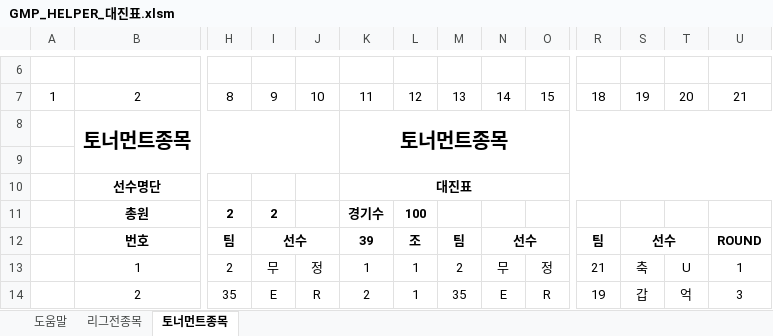
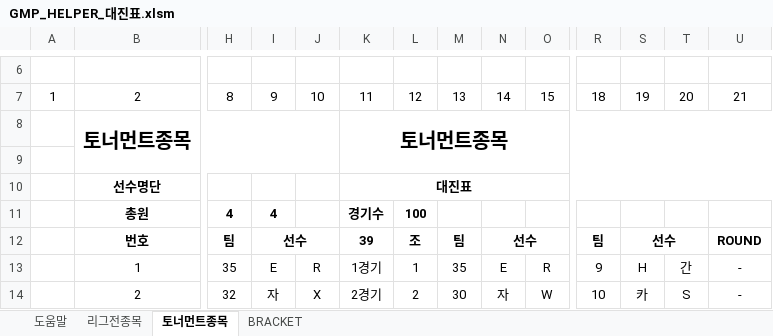
Before and after one commit to GreatMrPark/gmp, an Excel workbook: gmp-doc/xml/GMP_HELPER_대진표.xlsm, sheet 토너먼트종목, drawn as a sheet; only a part is shown, gaps mark what is left out; values as stored, in another font and other column widths than the file's, no borders; charts and pictures not drawn; the diff covers the shown part only; the diff names each change by its address in the sheet, - before the commit and + after, or states it on an @@ line.

Commit message:
#1906 대진표

```diff
--- a/gmp-doc/xml/GMP_HELPER_대진표.xlsm (sheet 토너먼트종목)
+++ b/gmp-doc/xml/GMP_HELPER_대진표.xlsm (sheet 토너먼트종목)
+sheet tab: BRACKET
-H11: 2
+H11: 4
-I11: 2
+I11: 4
-H13: 2
+H13: 35
-I13: 무
+I13: E
-J13: 정
+J13: R
-K13: 1
+K13: 1경기
-M13: 2
+M13: 35
-N13: 무
+N13: E
-O13: 정
+O13: R
-R13: 21
+R13: 9
-S13: 축
+S13: H
-T13: U
+T13: 간
-U13: 1
+U13: -
-H14: 35
+H14: 32
-I14: E
+I14: 자
-J14: R
+J14: X
-K14: 2
+K14: 2경기
-L14: 1
+L14: 2
-M14: 35
+M14: 30
-N14: E
+N14: 자
-O14: R
+O14: W
-R14: 19
+R14: 10
-S14: 갑
+S14: 카
-T14: 억
+T14: S
-U14: 3
+U14: -
```
Also changed, not shown: 1691 edited cells elsewhere in this sheet, charts or pictures.
